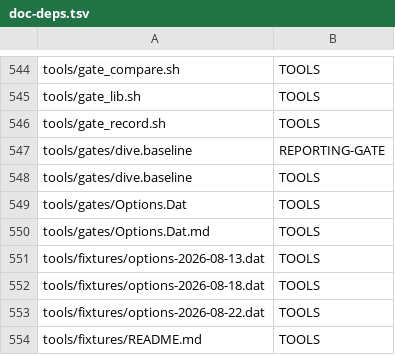
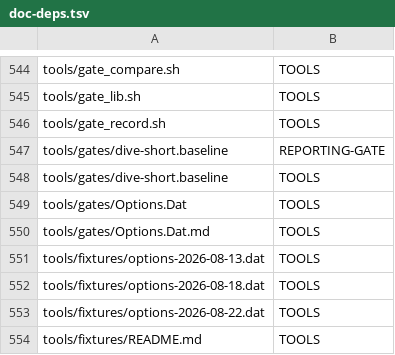
Before and after one commit to networkingguru/incursion-roguelike, a TSV file: docs/doc-deps.tsv, drawn as a sheet; only a part is shown, gaps mark what is left out.

```diff
--- a/docs/doc-deps.tsv
+++ b/docs/doc-deps.tsv
@@ -546,4 +546,4 @@ tools/gate_lib.sh	TOOLS
 tools/gate_record.sh	TOOLS
-tools/gates/dive.baseline	REPORTING-GATE
-tools/gates/dive.baseline	TOOLS
+tools/gates/dive-short.baseline	REPORTING-GATE
+tools/gates/dive-short.baseline	TOOLS
 tools/gates/Options.Dat	TOOLS
```
Also changed, not shown: 13 other files.
